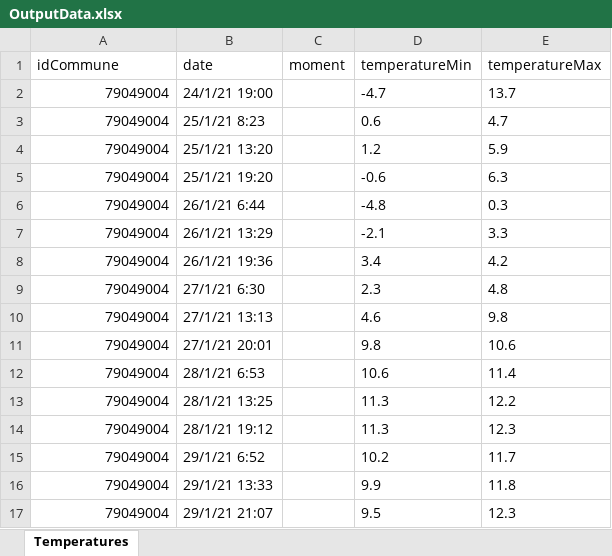
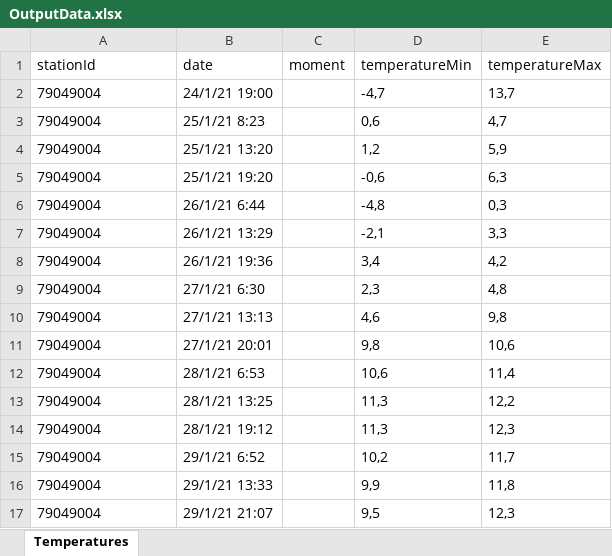
Before and after one commit to bdelion/stabler-scraper, an Excel workbook: assets/OutputData.xlsx, sheet Temperatures, drawn as a sheet; only a part is shown; values as stored, in another font and other column widths than the file's, no borders; the diff covers the shown part only; the diff names each change by its address in the sheet, - before the commit and + after, or states it on an @@ line.

Commit message:
:poop: Find station id by name

```diff
--- a/assets/OutputData.xlsx (sheet Temperatures)
+++ b/assets/OutputData.xlsx (sheet Temperatures)
-A1: idCommune
+A1: stationId
-A2:A17 alignment: right
+A2:A17 alignment: left
-D2 (temperatureMin): -4.7
+D2 (temperatureMin): -4,7
-E2 (temperatureMax): 13.7
+E2 (temperatureMax): 13,7
-D3 (temperatureMin): 0.6
+D3 (temperatureMin): 0,6
-E3 (temperatureMax): 4.7
+E3 (temperatureMax): 4,7
-D4 (temperatureMin): 1.2
+D4 (temperatureMin): 1,2
-E4 (temperatureMax): 5.9
+E4 (temperatureMax): 5,9
-D5 (temperatureMin): -0.6
+D5 (temperatureMin): -0,6
-E5 (temperatureMax): 6.3
+E5 (temperatureMax): 6,3
-D6 (temperatureMin): -4.8
+D6 (temperatureMin): -4,8
-E6 (temperatureMax): 0.3
+E6 (temperatureMax): 0,3
-D7 (temperatureMin): -2.1
+D7 (temperatureMin): -2,1
-E7 (temperatureMax): 3.3
+E7 (temperatureMax): 3,3
-D8 (temperatureMin): 3.4
+D8 (temperatureMin): 3,4
-E8 (temperatureMax): 4.2
+E8 (temperatureMax): 4,2
-D9 (temperatureMin): 2.3
+D9 (temperatureMin): 2,3
-E9 (temperatureMax): 4.8
+E9 (temperatureMax): 4,8
-D10 (temperatureMin): 4.6
+D10 (temperatureMin): 4,6
-E10 (temperatureMax): 9.8
+E10 (temperatureMax): 9,8
-D11 (temperatureMin): 9.8
+D11 (temperatureMin): 9,8
-E11 (temperatureMax): 10.6
+E11 (temperatureMax): 10,6
-D12 (temperatureMin): 10.6
+D12 (temperatureMin): 10,6
-E12 (temperatureMax): 11.4
+E12 (temperatureMax): 11,4
-D13:D14 (temperatureMin): 11.3
+D13:D14 (temperatureMin): 11,3
-E13 (temperatureMax): 12.2
+E13 (temperatureMax): 12,2
-E14 (temperatureMax): 12.3
+E14 (temperatureMax): 12,3
-D15 (temperatureMin): 10.2
+D15 (temperatureMin): 10,2
-E15 (temperatureMax): 11.7
+E15 (temperatureMax): 11,7
-D16 (temperatureMin): 9.9
+D16 (temperatureMin): 9,9
-E16 (temperatureMax): 11.8
+E16 (temperatureMax): 11,8
-D17 (temperatureMin): 9.5
+D17 (temperatureMin): 9,5
-E17 (temperatureMax): 12.3
+E17 (temperatureMax): 12,3
```
Also changed, not shown: 29 edited cells and cell formats elsewhere in this sheet, 2 other files.
